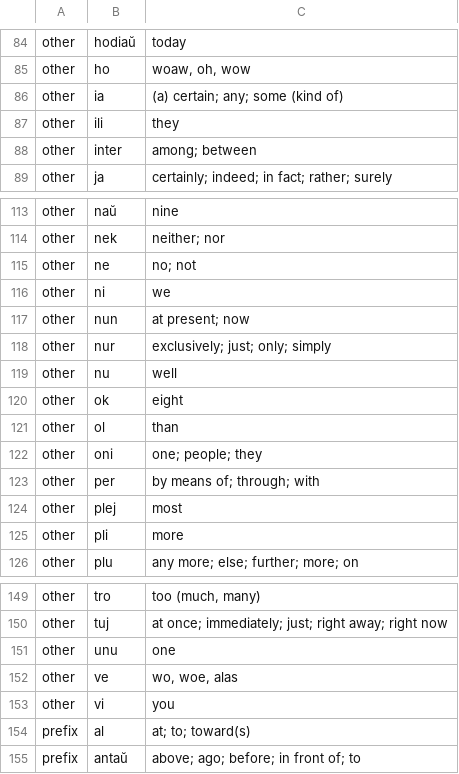
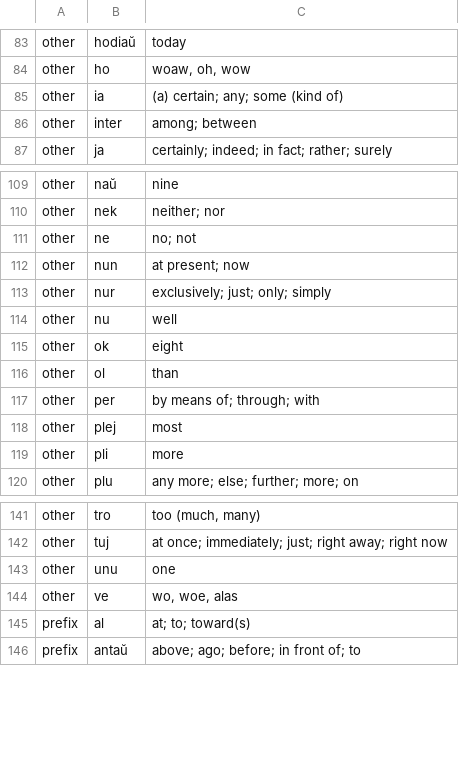
Before and after one commit to douglasgreen/bible, a CSV file: bin/glossary.csv, drawn as a sheet; only a part is shown, gaps mark what is left out; the diff covers the shown part only.

```diff
--- a/bin/glossary.csv
+++ b/bin/glossary.csv
@@ -86,3 +85,2 @@ other,ho,"woaw, oh, wow"
 other,ia,"(a) certain; any; some (kind of)"
-other,ili,they
 other,inter,"among; between"
@@ -115,3 +111,2 @@ other,nek,"neither; nor"
 other,ne,"no; not"
-other,ni,we
 other,nun,"at present; now"
@@ -121,3 +116,2 @@ other,ok,eight
 other,ol,than
-other,oni,"one; people; they"
 other,per,"by means of; through; with"
@@ -152,3 +144,2 @@ other,unu,one
 other,ve,"wo, woe, alas"
-other,vi,you
 prefix,al,"at; to; toward(s)"
```
Also changed, not shown: 9 added rows and 5 removed rows elsewhere in this file.
